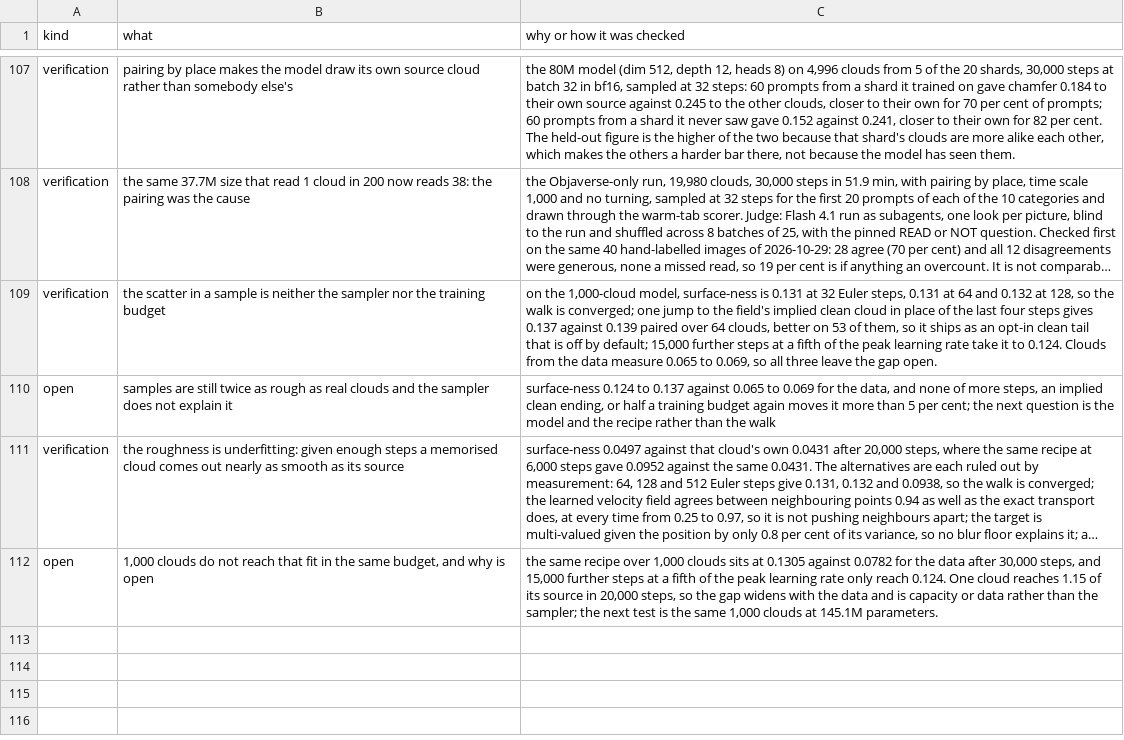
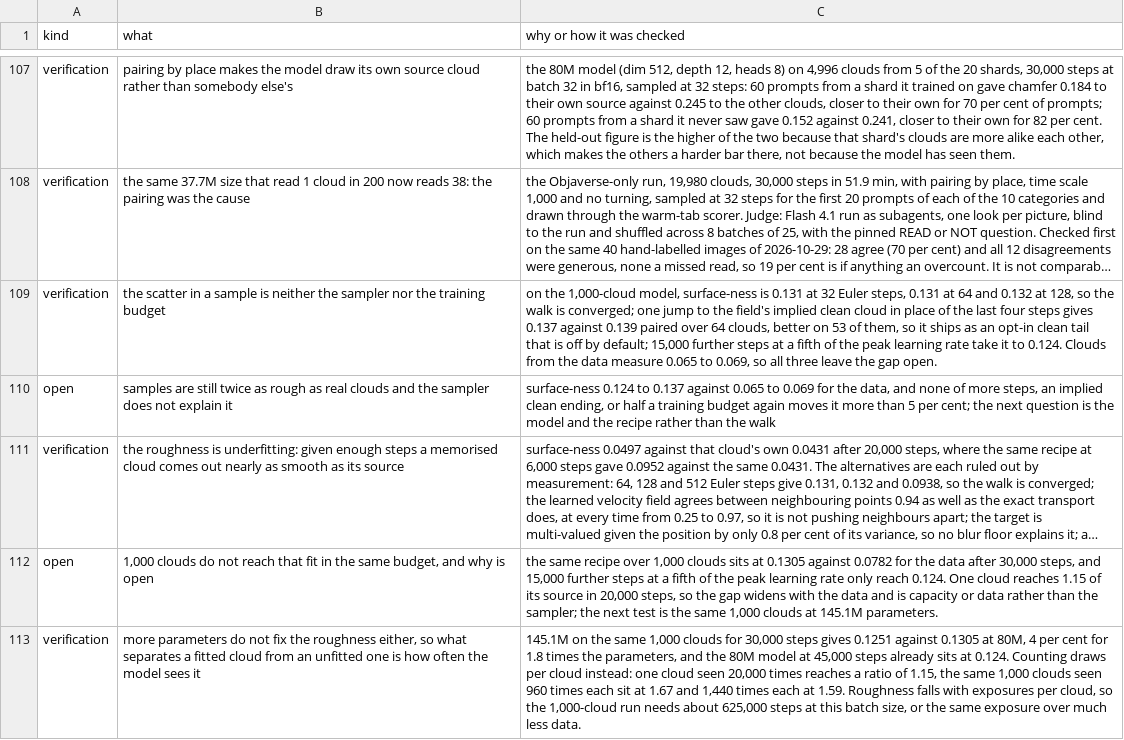
Before and after one commit to studio-berry/tesserae, a TSV file: docs/run-log.tsv, drawn as a sheet; only a part is shown, gaps mark what is left out; long unchanged cells end in …; the diff names each change by its address in the sheet, - before the commit and + after, or states it on an @@ line.

```diff
--- a/docs/run-log.tsv
+++ b/docs/run-log.tsv
+row 113: verification | more parameters do not fix the roughness either, so what separates a fitted cloud from an unfitted one is how often the model sees it | 145.1M on the same 1,000 clouds for 30,000 steps gives 0.1251 against 0.1305 at 80M, 4 per cent for 1.8 times the parameters, and the 80M model at 45,000 steps already sits at 0.124. Counting draws per cloud instead: one cloud seen 20,000 times reaches a ratio of 1.15, the same 1,000 clouds seen 960 times each sit at 1.67 and 1,440 times each at 1.59. Roughness falls with exposures per cloud, so the 1,000-cloud run needs about 625,000 steps at this batch size, or the same exposure over much less data.
```
